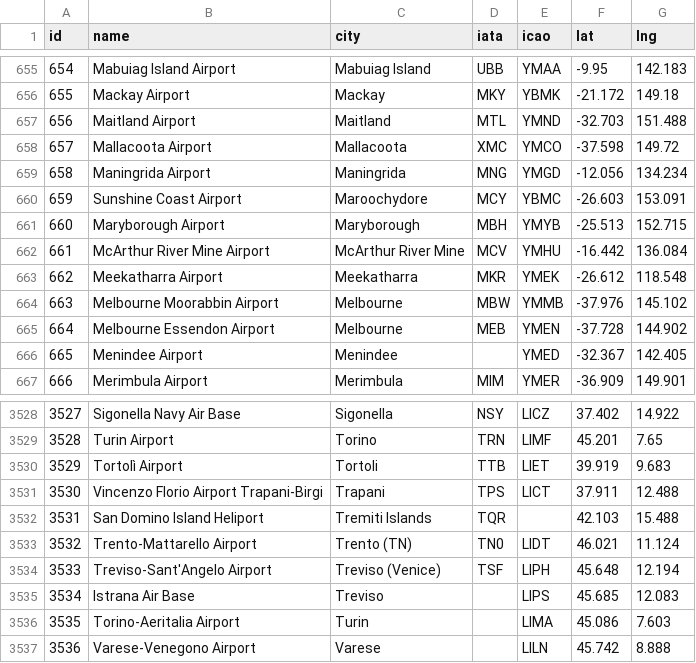
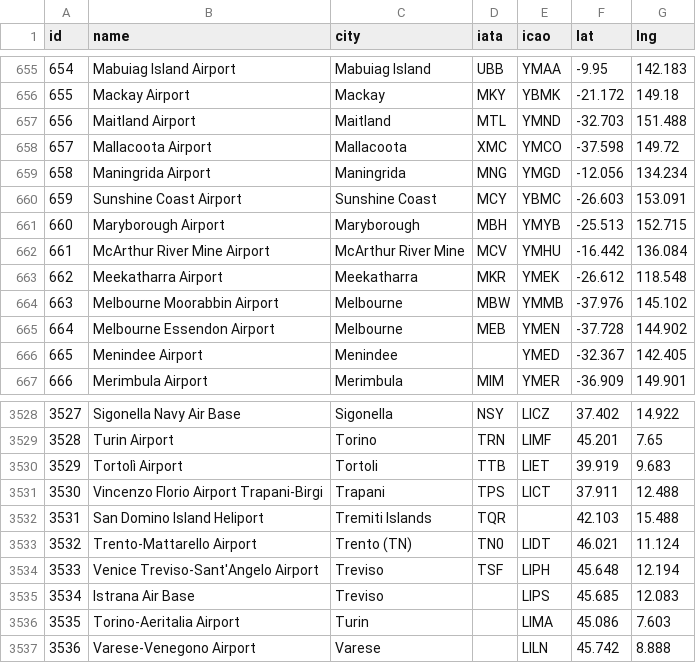
Before and after one commit to markusenglund/great-circle-map, a CSV file: public/airports.csv, drawn as a sheet; only a part is shown, gaps mark what is left out.

Commit message:
fix more airport-data

```diff
--- a/public/airports.csv
+++ b/public/airports.csv
@@ -659,3 +659,3 @@ id,name,city,iata,icao,lat,lng
 658,Maningrida Airport,Maningrida,MNG,YMGD,-12.056,134.234
-659,Sunshine Coast Airport,Maroochydore,MCY,YBMC,-26.603,153.091
+659,Sunshine Coast Airport,Sunshine Coast,MCY,YBMC,-26.603,153.091
 660,Maryborough Airport,Maryborough,MBH,YMYB,-25.513,152.715
@@ -3533,3 +3533,3 @@ id,name,city,iata,icao,lat,lng
 3532,Trento-Mattarello Airport,Trento (TN),TN0,LIDT,46.021,11.124
-3533,Treviso-Sant'Angelo Airport,Treviso (Venice),TSF,LIPH,45.648,12.194
+3533,Venice Treviso-Sant'Angelo Airport,Treviso,TSF,LIPH,45.648,12.194
 3534,Istrana Air Base,Treviso,,LIPS,45.685,12.083
```
